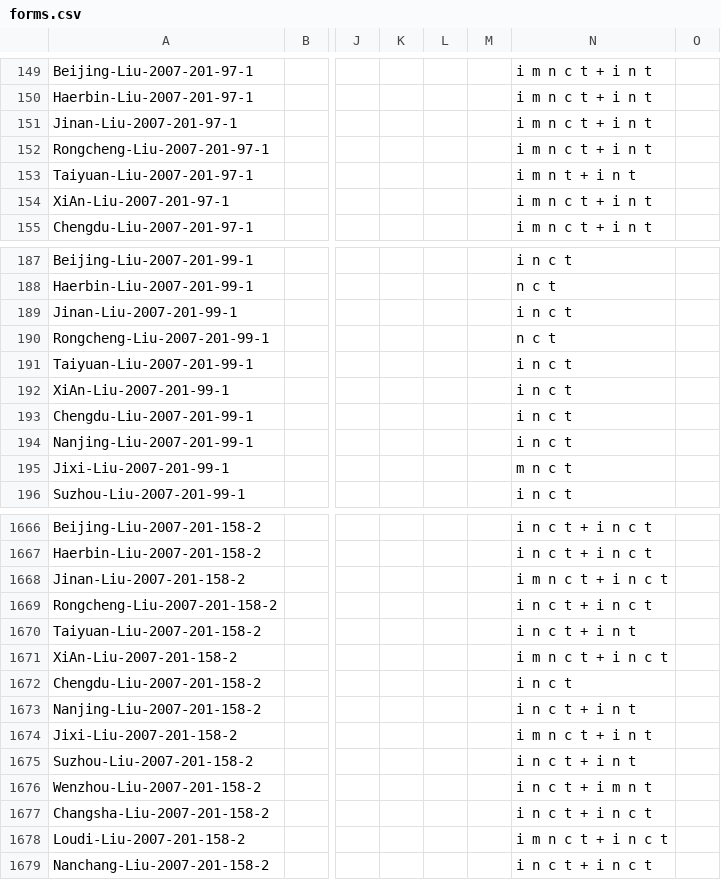
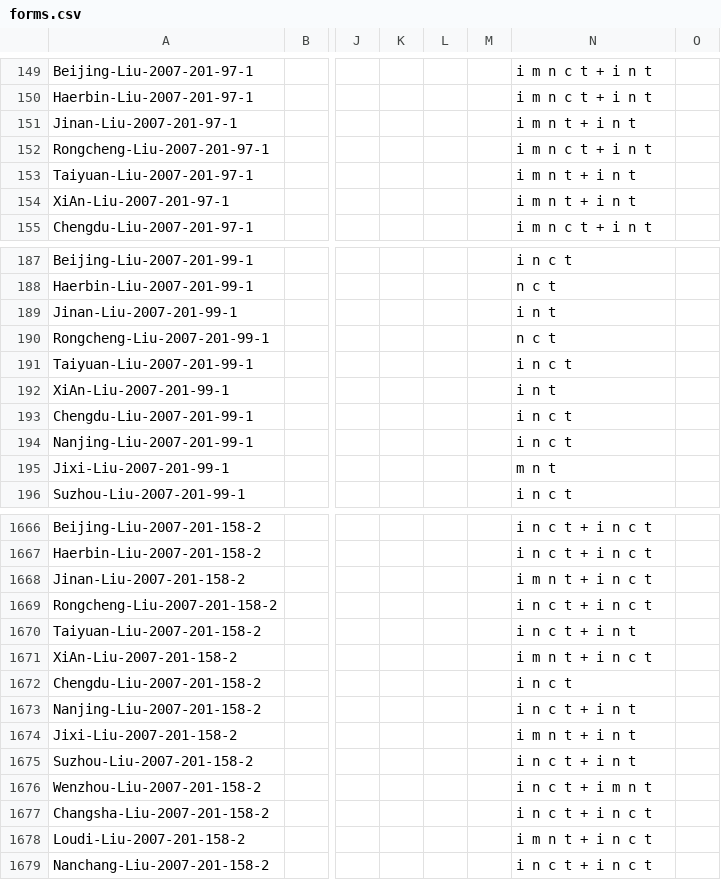
Before and after one commit to lexibank/liusinitic, a CSV file: cldf/forms.csv, drawn as a sheet; only a part is shown, gaps mark what is left out; the diff covers the shown part only; the diff names each change by its address in the sheet, - before the commit and + after, or states it on an @@ line.

```diff
--- a/cldf/forms.csv
+++ b/cldf/forms.csv
-N151: i m n c t + i n t
+N151: i m n t + i n t
-N154: i m n c t + i n t
+N154: i m n t + i n t
-N189: i n c t
+N189: i n t
-N192: i n c t
+N192: i n t
-N195: m n c t
+N195: m n t
-N1668: i m n c t + i n c t
+N1668: i m n t + i n c t
-N1671: i m n c t + i n c t
+N1671: i m n t + i n c t
-N1674: i m n c t + i n t
+N1674: i m n t + i n t
-N1678: i m n c t + i n c t
+N1678: i m n t + i n c t
```
Also changed, not shown: 123 edited cells elsewhere in this file, cldf/cognates.csv, 2 other files.
